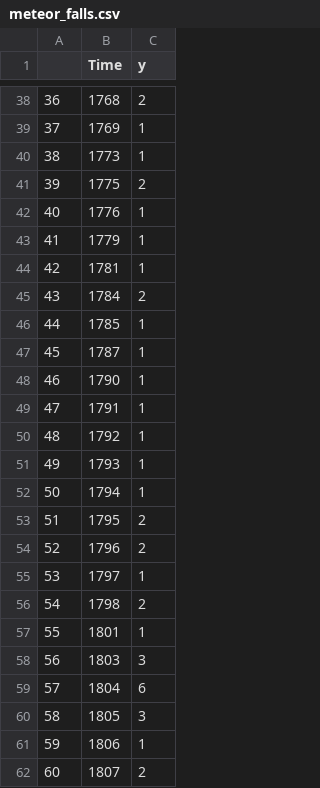
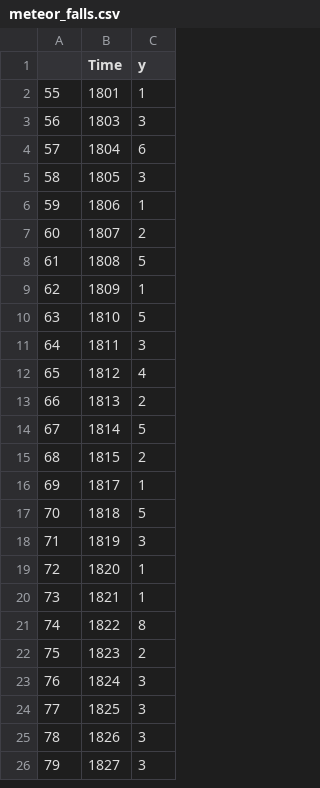
Before and after one commit to dsbowen/context_bootstrapping, a CSV file: data/meteor_falls.csv, drawn as a sheet; only a part is shown, gaps mark what is left out; the shorter side is filled out with more unchanged rows; the diff covers the shown part only.

```diff
--- a/data/meteor_falls.csv
+++ b/data/meteor_falls.csv
@@ -38,20 +2 @@
-36,1768,2
-37,1769,1
-38,1773,1
-39,1775,2
-40,1776,1
-41,1779,1
-42,1781,1
-43,1784,2
-44,1785,1
-45,1787,1
-46,1790,1
-47,1791,1
-48,1792,1
-49,1793,1
-50,1794,1
-51,1795,2
-52,1796,2
-53,1797,1
-54,1798,2
 55,1801,1
```
Also changed, not shown: 36 removed rows elsewhere in this file, 9 other files.
